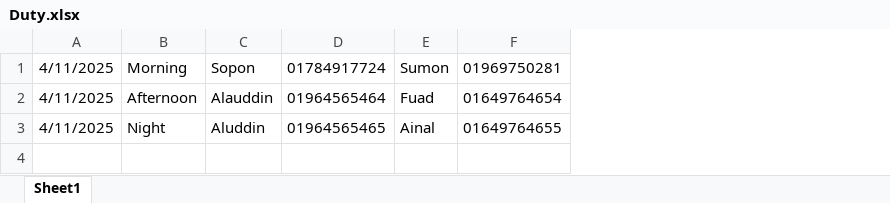
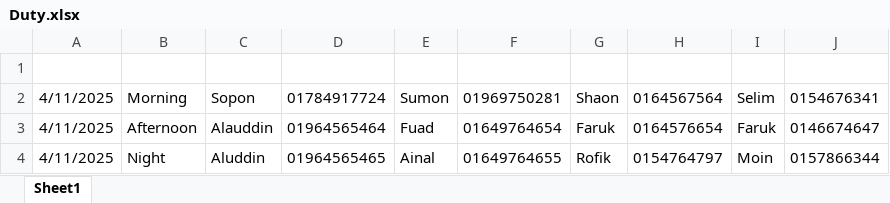
Before and after one commit to nesco177/DutyRoster, an Excel workbook: Duty.xlsx, sheet Sheet1, drawn as a sheet; values as stored, in another font and other column widths than the file's, no borders; addresses are those after the commit; the diff names each change by its address in the sheet, - before the commit and + after, or states it on an @@ line.

Commit message:
Add files via upload

```diff
--- a/Duty.xlsx (sheet Sheet1)
+++ b/Duty.xlsx (sheet Sheet1)
+column G, rows 2-4: Shaon | Faruk | Rofik
+column H, rows 2-4: 0164567564 | 0164576654 | 0154764797
+column I, rows 2-4: Selim | Faruk | Moin
+column J, rows 2-4: 0154676341 | 0146674647 | 0157866344
+row 1: (empty)
```
